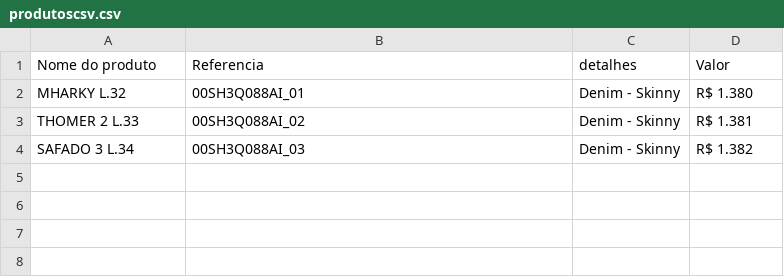
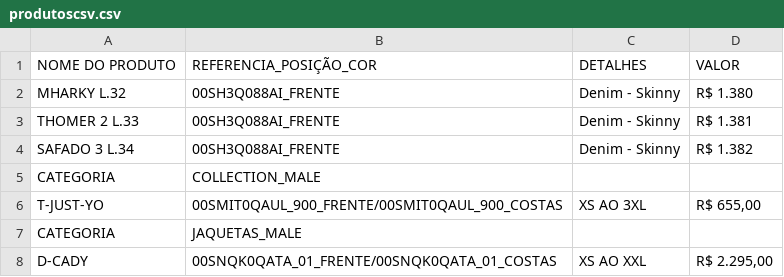
Before and after one commit to diesussessful/diesel-dev, a CSV file: produtoscsv.csv, drawn as a sheet; removed rows and columns are numbered as before the commit, all else as after; the diff names each change by its address in the sheet, - before the commit and + after, or states it on an @@ line.

Commit message:
Add files via upload

```diff
--- a/produtoscsv.csv
+++ b/produtoscsv.csv
-row 1: Nome do produto | Referencia | detalhes | Valor
+row 1: NOME DO PRODUTO | REFERENCIA_POSIÇÃO_COR | DETALHES | VALOR
-B2: 00SH3Q088AI_01
+B2: 00SH3Q088AI_FRENTE
-B3: 00SH3Q088AI_02
+B3: 00SH3Q088AI_FRENTE
-B4: 00SH3Q088AI_03
+B4: 00SH3Q088AI_FRENTE
+row 5: CATEGORIA | COLLECTION_MALE
+row 6: T-JUST-YO | 00SMIT0QAUL_900_FRENTE/00SMIT0QAUL_900_COSTAS | XS AO 3XL | R$ 655,00
+row 7: CATEGORIA | JAQUETAS_MALE
+row 8: D-CADY | 00SNQK0QATA_01_FRENTE/00SNQK0QATA_01_COSTAS | XS AO XXL | R$ 2.295,00
```
